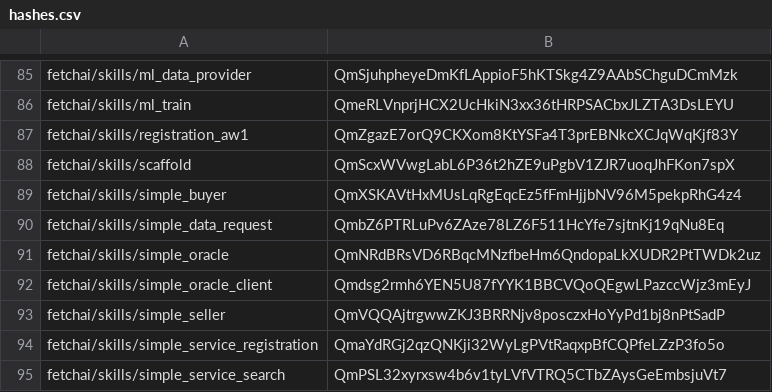
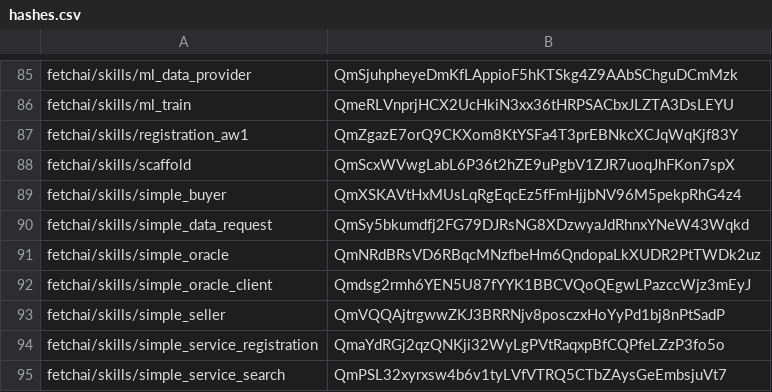
Before and after one commit to legendarydeveloper919/agents-aea, a CSV file: packages/hashes.csv, drawn as a sheet; only a part is shown, gaps mark what is left out.

```diff
--- a/packages/hashes.csv
+++ b/packages/hashes.csv
@@ -89,3 +89,3 @@ fetchai/skills/scaffold,QmScxWVwgLabL6P36t2hZE9uPgbV1ZJR7uoqJhFKon7spX
 fetchai/skills/simple_buyer,QmXSKAVtHxMUsLqRgEqcEz5fFmHjjbNV96M5pekpRhG4z4
-fetchai/skills/simple_data_request,QmbZ6PTRLuPv6ZAze78LZ6F511HcYfe7sjtnKj19qNu8Eq
+fetchai/skills/simple_data_request,QmSy5bkumdfj2FG79DJRsNG8XDzwyaJdRhnxYNeW43Wqkd
 fetchai/skills/simple_oracle,QmNRdBRsVD6RBqcMNzfbeHm6QndopaLkXUDR2PtTWDk2uz
```
Also changed, not shown: 8 other files.
